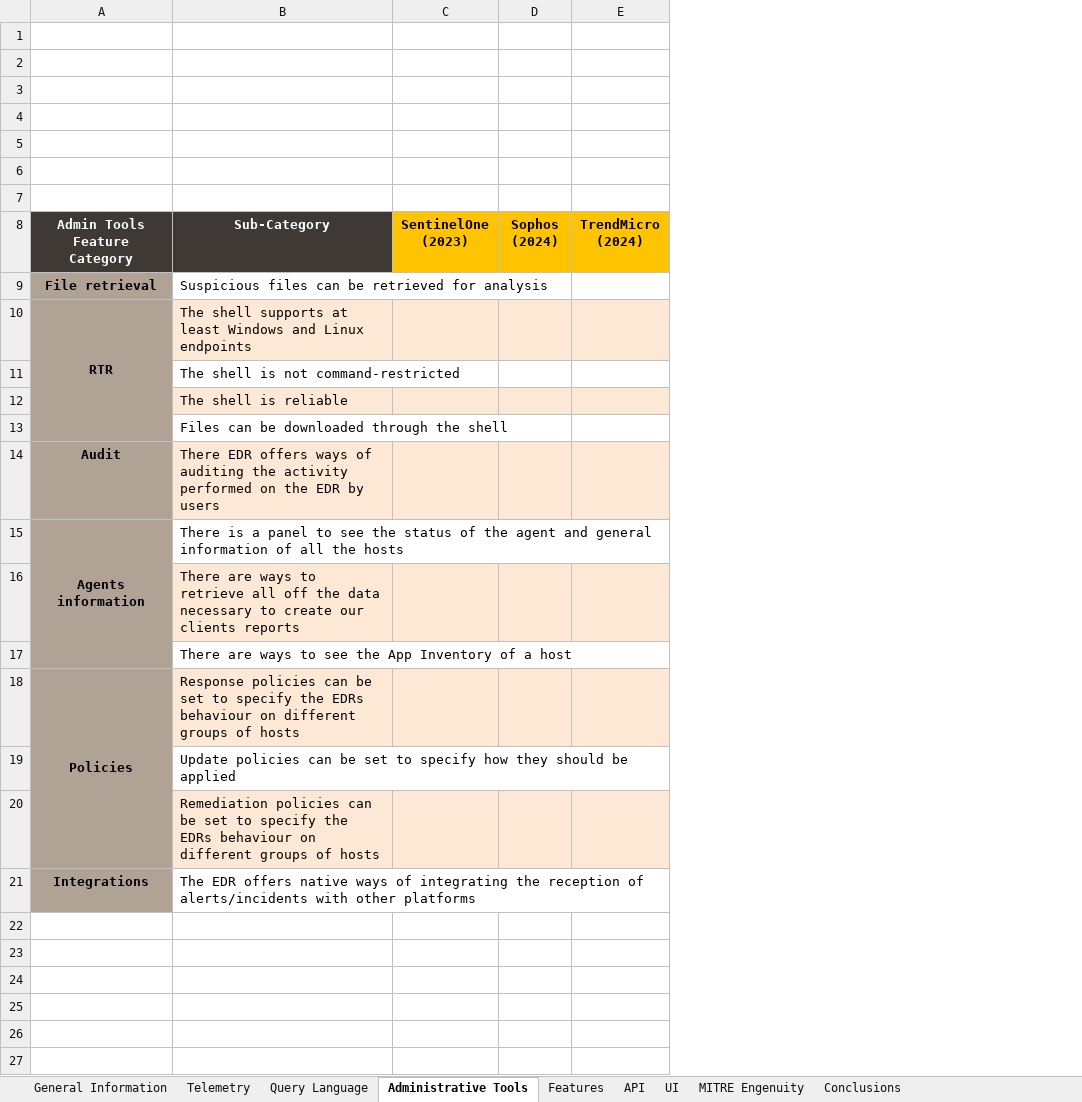
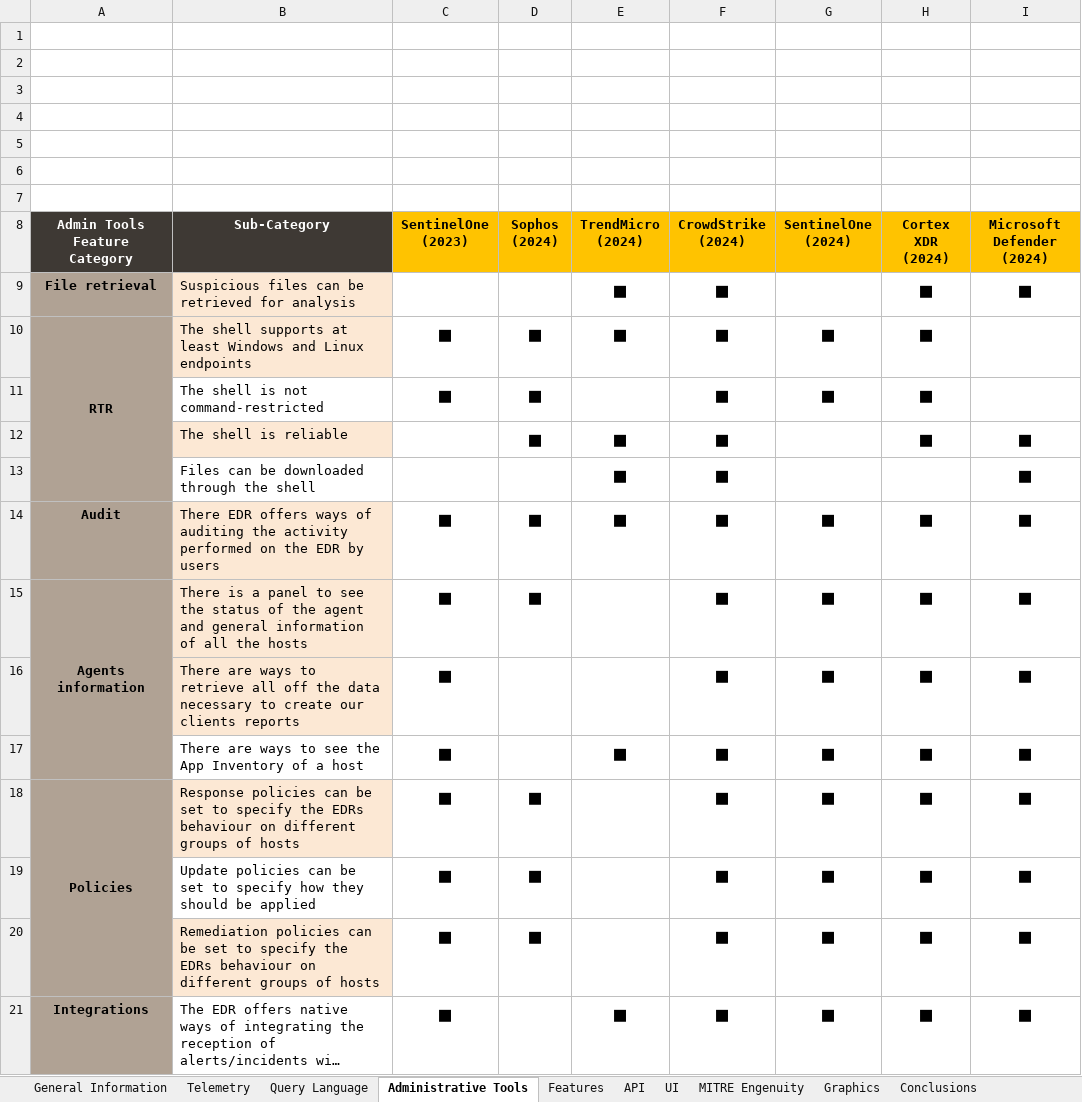
Before and after one commit to blackarrowsec/EDR-Evaluation-Methodology, an Excel workbook: EDR Evaluation Sheet [Publish Version].xlsx, sheet Administrative Tools, drawn as a sheet; long unchanged cells end in …; values as stored, in another font and other column widths than the file's, no borders; charts and pictures and conditional formats not drawn; removed rows and columns are numbered as before the commit, all else as after; the diff names each change by its address in the sheet, - before the commit and + after, or states it on an @@ line.

Commit message:
Added new evaluations for PaloAlto Cortex, M365, SentinelOne and CrowdStrike. Updated README

```diff
--- a/EDR Evaluation Sheet [Publish Version].xlsx (sheet Administrative Tools)
+++ b/EDR Evaluation Sheet [Publish Version].xlsx (sheet Administrative Tools)
+sheet tab: Graphics
+column F (CrowdStrike (2024)), rows 9-10: ■ | ■; rows 14-16: all ■; row 18: ■; row 21: ■
+column G (SentinelOne (2024)), row 10: ■; rows 14-16: all ■; row 18: ■; row 21: ■
+column H (Cortex XDR (2024)), rows 9-10: ■ | ■; rows 14-16: all ■; row 18: ■; row 21: ■
+column I (Microsoft Defender (2024)), row 9: ■; rows 14-16: all ■; row 18: ■; row 21: ■
-B9 fill: none
+B9 fill: #FCE8D4
-E9:E10 (TrendMicro (2024)): (empty)
+E9:E10 (TrendMicro (2024)): ■
-C10 (SentinelOne (2023)): (empty)
+C10 (SentinelOne (2023)): ■
-C10:E10 fill: #FCE8D4
+C10:E10 fill: none
-D10 (Sophos (2024)): (empty)
+D10 (Sophos (2024)): ■
-row 11:  | The shell is not command-restricted
-row 12:  | The shell is reliable
-row 13:  | Files can be downloaded through the shell
+row 11:  | The shell is not command-restricted | ■ | ■ |  | ■ | ■ | ■
+row 12:  | The shell is reliable |  | ■ | ■ | ■ |  | ■ | ■
+row 13:  | Files can be downloaded through the shell |  |  | ■ | ■ |  |  | ■
-C14:C16 (SentinelOne (2023)): (empty)
+C14:C16 (SentinelOne (2023)): ■
-C14:E14 fill: #FCE8D4
+C14:E14 fill: none
-D14:D15 (Sophos (2024)): (empty)
+D14:D15 (Sophos (2024)): ■
-E14 (TrendMicro (2024)): (empty)
+E14 (TrendMicro (2024)): ■
-B15 fill: none
+B15 fill: #FCE8D4
-C16:E16 fill: #FCE8D4
+C16:E16 fill: none
-row 17:  | There are ways to see the App Inventory of a host
+row 17:  | There are ways to see the App Inventory of a host | ■ |  | ■ | ■ | ■ | ■ | ■
-C18 (SentinelOne (2023)): (empty)
+C18 (SentinelOne (2023)): ■
-C18:E18 fill: #FCE8D4
+C18:E18 fill: none
-D18 (Sophos (2024)): (empty)
+D18 (Sophos (2024)): ■
-row 19:  | Update policies can be set to specify how they should be applied
-row 20:  | Remediation policies can be set to specify the EDRs behaviour on different groups of hosts
+row 19:  | Update policies can be set to specify how they should be applied | ■ | ■ |  | ■ | ■ | ■ | ■
+row 20:  | Remediation policies can be set to specify the EDRs behaviour on different groups of hosts | ■ | ■ |  | ■ | ■ | ■ | ■
-C21 (SentinelOne (2023)): (empty)
+C21 (SentinelOne (2023)): ■
-E21 (TrendMicro (2024)): (empty)
+E21 (TrendMicro (2024)): ■
```
Also changed, not shown: sheet Telemetry, sheet Features, sheet Conclusions, sheet Query Language, sheet API, sheet MITRE Engenuity, 2 more sheets, charts or pictures, 1 other file.
